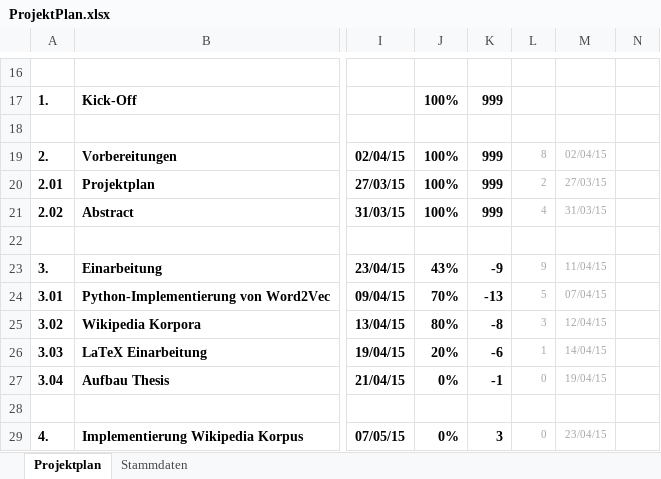
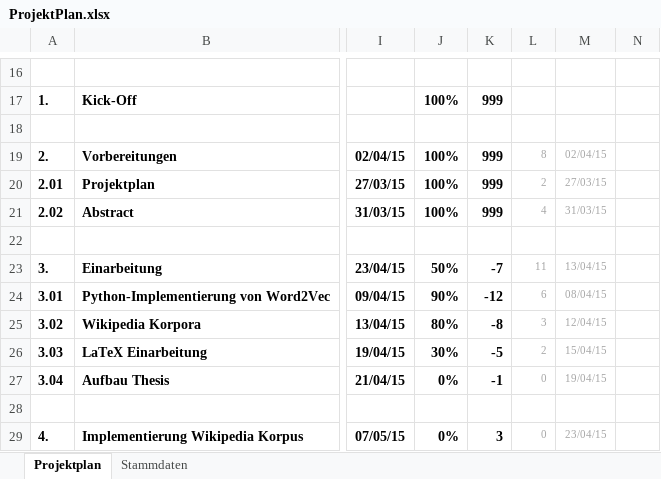
Before and after one commit to imbabaer/SemanticRelations, an Excel workbook: ProjectManagement/ProjektPlan.xlsx, sheet Projektplan, drawn as a sheet; only a part is shown, gaps mark what is left out; values as stored, in another font and other column widths than the file's, no borders; conditional formats not drawn; the diff names each change by its address in the sheet, - before the commit and + after, or states it on an @@ line.

```diff
--- a/ProjectManagement/ProjektPlan.xlsx (sheet Projektplan)
+++ b/ProjectManagement/ProjektPlan.xlsx (sheet Projektplan)
-J23: 43%
+J23: 50%
-K23: -9
+K23: -7
-L23: 9
+L23: 11
-M23: 11/04/15
+M23: 13/04/15
-J24: 70%
+J24: 90%
-K24: -13
+K24: -12
-L24: 5
+L24: 6
-M24: 07/04/15
+M24: 08/04/15
-J26: 20%
+J26: 30%
-K26: -6
+K26: -5
-L26: 1
+L26: 2
-M26: 14/04/15
+M26: 15/04/15
```
Also changed, not shown: 5 other files.
